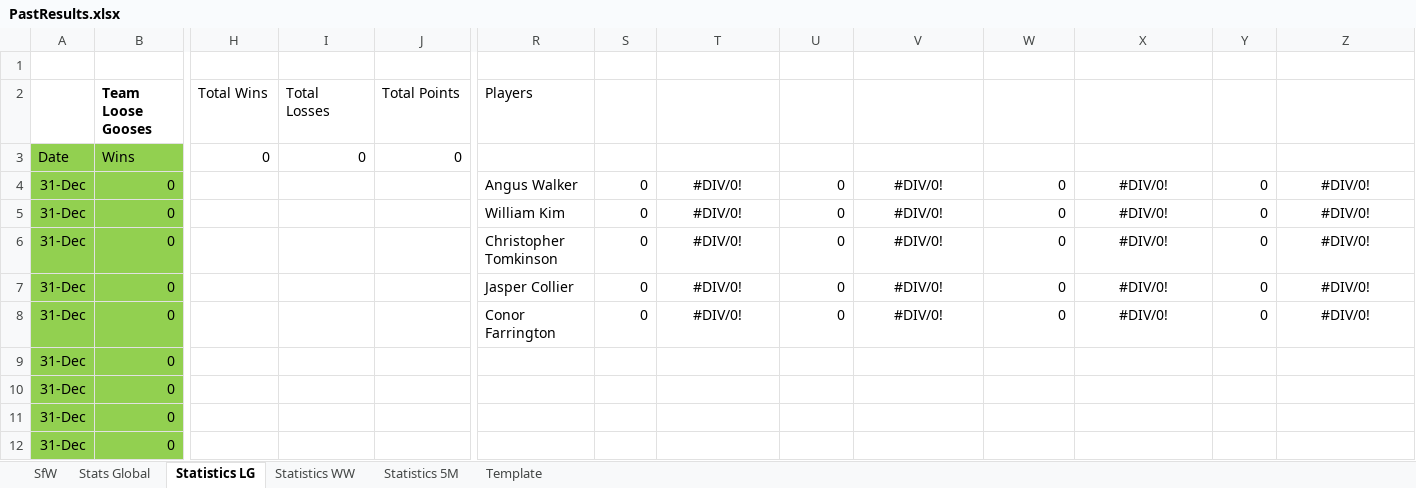
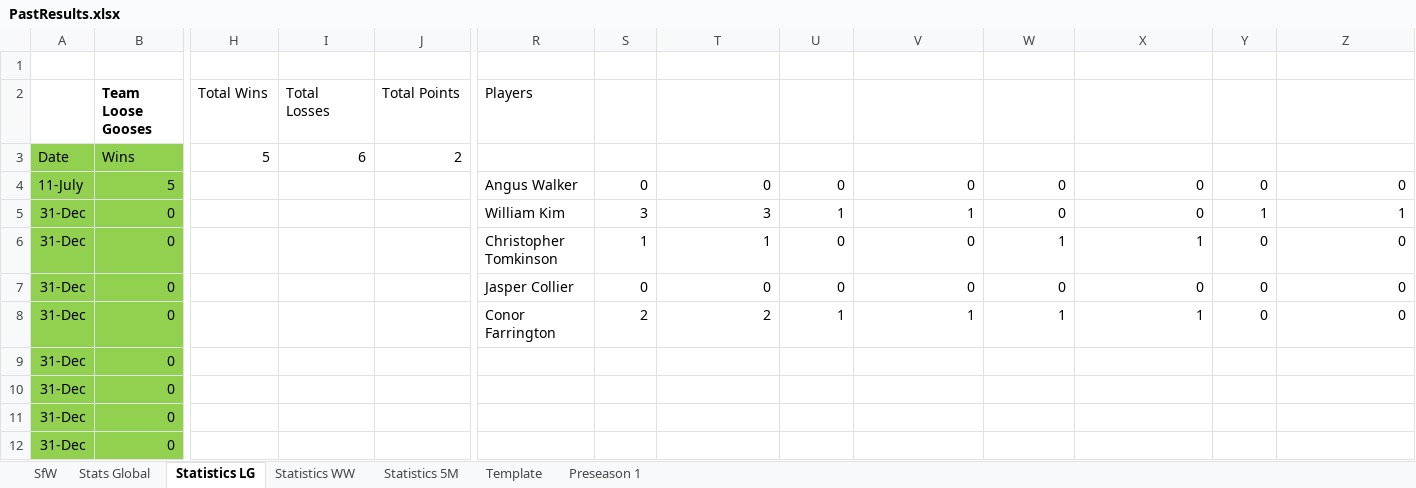
Before and after one commit to KingGoose20/LTBOS3, an Excel workbook: Other Files/PastResults.xlsx, sheet Statistics LG, drawn as a sheet; only a part is shown, gaps mark what is left out; values as stored, in another font and other column widths than the file's, no borders; table styles not drawn; removed rows and columns are numbered as before the commit, all else as after; rows hold the shown columns only; the diff covers the shown part only; the diff names each change by its address in the sheet, - before the commit and + after, or states it on an @@ line.

```diff
--- a/Other Files/PastResults.xlsx (sheet Statistics LG)
+++ b/Other Files/PastResults.xlsx (sheet Statistics LG)
+sheet tab: Preseason 1
-H3 (Total Wins): 0
+H3 (Total Wins): 5
-I3 (Total Losses): 0
+I3 (Total Losses): 6
-J3 (Total Points): 0
+J3 (Total Points): 2
-row 4: 31-Dec | 0 |  |  |  | Angus Walker | 0 | #DIV/0! | 0 | #DIV/0! | 0 | #DIV/0! | 0 | #DIV/0!
+row 4: 11-July | 5 |  |  |  | Angus Walker | 0 | 0 | 0 | 0 | 0 | 0 | 0 | 0
-S5: 0
+S5: 3
-T5: #DIV/0!
+T5: 3
-T5:T8 alignment: center
+T5:T8 alignment: right
-U5: 0
+U5: 1
-V5: #DIV/0!
+V5: 1
-V5:V8 alignment: center
+V5:V8 alignment: right
-X5: #DIV/0!
+X5: 0
-X5:X8 alignment: center
+X5:X8 alignment: right
-Y5: 0
+Y5: 1
-Z5: #DIV/0!
+Z5: 1
-Z5:Z8 alignment: center
+Z5:Z8 alignment: right
-S6: 0
+S6: 1
-T6: #DIV/0!
+T6: 1
-V6:V7: #DIV/0!
+V6:V7: 0
-W6: 0
+W6: 1
-X6: #DIV/0!
+X6: 1
-Z6:Z8: #DIV/0!
+Z6:Z8: 0
-T7: #DIV/0!
+T7: 0
-X7: #DIV/0!
+X7: 0
-S8: 0
+S8: 2
-T8: #DIV/0!
+T8: 2
-U8: 0
+U8: 1
-V8: #DIV/0!
+V8: 1
-W8: 0
+W8: 1
-X8: #DIV/0!
+X8: 1
```
Also changed, not shown: 6 added rows, 6 removed rows and 3 edited cells elsewhere in this sheet, sheet Stats Global, sheet SfW, sheet Statistics WW, sheet Statistics 5M, formulas that keep their value, charts or pictures, 4 other files.
